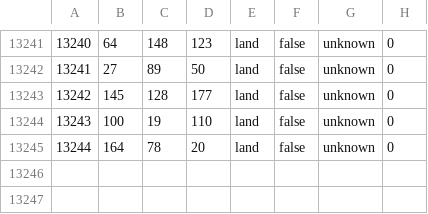
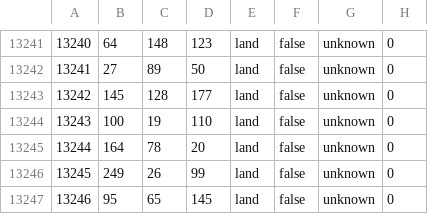
Before and after one commit to ww1iw/ww1iw, a CSV file: ww1interwar/map/definition.csv, drawn as a sheet; only a part is shown, gaps mark what is left out.

```diff
--- a/ww1interwar/map/definition.csv
+++ b/ww1interwar/map/definition.csv
@@ -13245 +13245,3 @@
 13244;164;78;20;land;false;unknown;0
+13245;249;26;99;land;false;unknown;0
+13246;95;65;145;land;false;unknown;0
```
Also changed, not shown: 4 other files.
